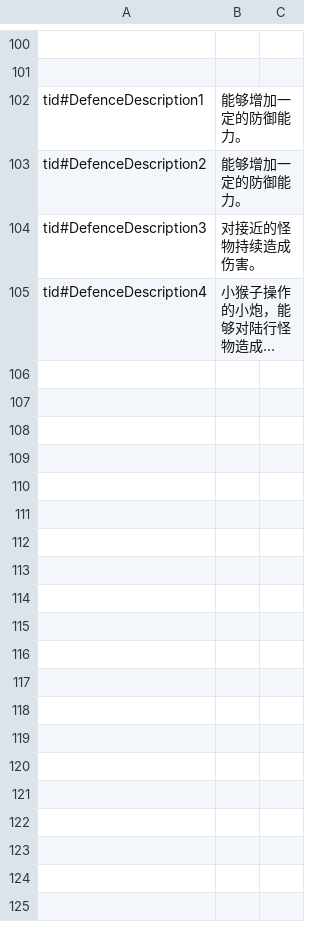
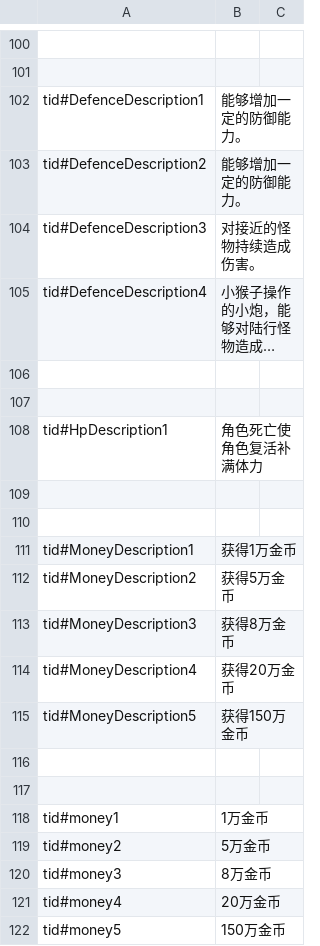
Before and after one commit to 1097195326/CompanyWork, a CSV file: SwampAttack/Resources/config/translate.csv, drawn as a sheet; only a part is shown, gaps mark what is left out; long unchanged cells end in …; the diff names each change by its address in the sheet, - before the commit and + after, or states it on an @@ line.

```diff
--- a/SwampAttack/Resources/config/translate.csv
+++ b/SwampAttack/Resources/config/translate.csv
+row 106: (empty)
+row 107: (empty)
+row 108: tid#HpDescription1 | 角色死亡使角色复活补满体力
+row 109: (empty)
+row 110: (empty)
+row 111: tid#MoneyDescription1 | 获得1万金币
+row 112: tid#MoneyDescription2 | 获得5万金币
+row 113: tid#MoneyDescription3 | 获得8万金币
+row 114: tid#MoneyDescription4 | 获得20万金币
+row 115: tid#MoneyDescription5 | 获得150万金币
+row 116: (empty)
+row 117: (empty)
+row 118: tid#money1 | 1万金币
+row 119: tid#money2 | 5万金币
+row 120: tid#money3 | 8万金币
+row 121: tid#money4 | 20万金币
+row 122: tid#money5 | 150万金币
```
Also changed, not shown: 17 other files.
